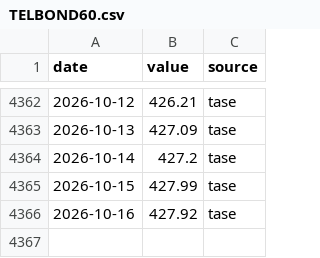
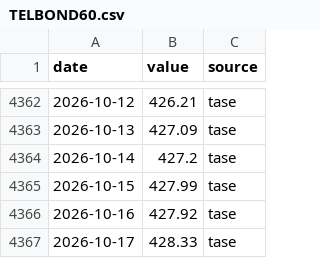
Before and after one commit to Aaron-Levitats/macro-desk-data, a CSV file: TELBOND60.csv, drawn as a sheet; only a part is shown, gaps mark what is left out; the diff names each change by its address in the sheet, - before the commit and + after, or states it on an @@ line.

```diff
--- a/TELBOND60.csv
+++ b/TELBOND60.csv
+row 4367: 2026-10-17 | 428.33 | tase
```
Also changed, not shown: TELBOND_SHK.csv, TELGOV_SHK.csv, 46 other files.
